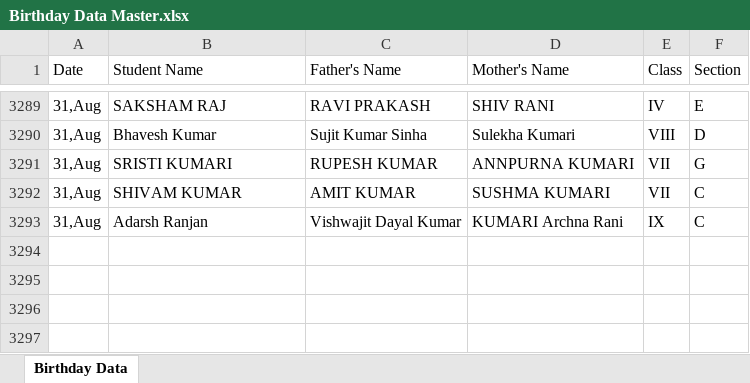
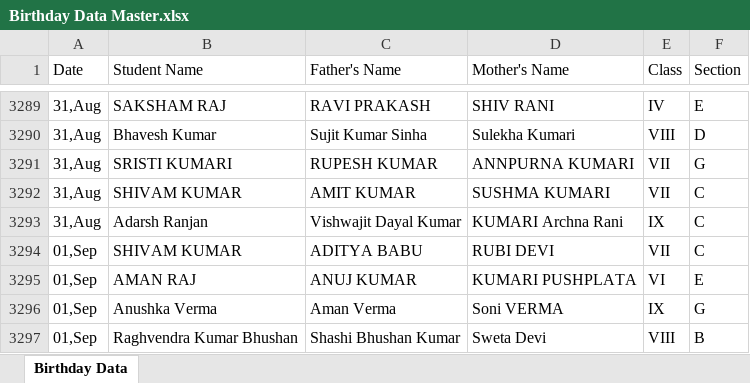
Before and after one commit to Hackerjnvv/HTML, an Excel workbook: Birthday Data Master.xlsx, sheet Birthday Data, drawn as a sheet; only a part is shown, gaps mark what is left out; values as stored, in another font and other column widths than the file's, no borders; the diff names each change by its address in the sheet, - before the commit and + after, or states it on an @@ line.

Commit message:
Automated data scrape and format for 2026-08-28

```diff
--- a/Birthday Data Master.xlsx (sheet Birthday Data)
+++ b/Birthday Data Master.xlsx (sheet Birthday Data)
+row 3294: 01,Sep | SHIVAM KUMAR | ADITYA BABU | RUBI DEVI | VII | C
+row 3295: 01,Sep | AMAN RAJ | ANUJ KUMAR | KUMARI PUSHPLATA | VI | E
+row 3296: 01,Sep | Anushka Verma | Aman Verma | Soni VERMA | IX | G
+row 3297: 01,Sep | Raghvendra Kumar Bhushan | Shashi Bhushan Kumar | Sweta Devi | VIII | B
```
Also changed, not shown: 2 other files.
